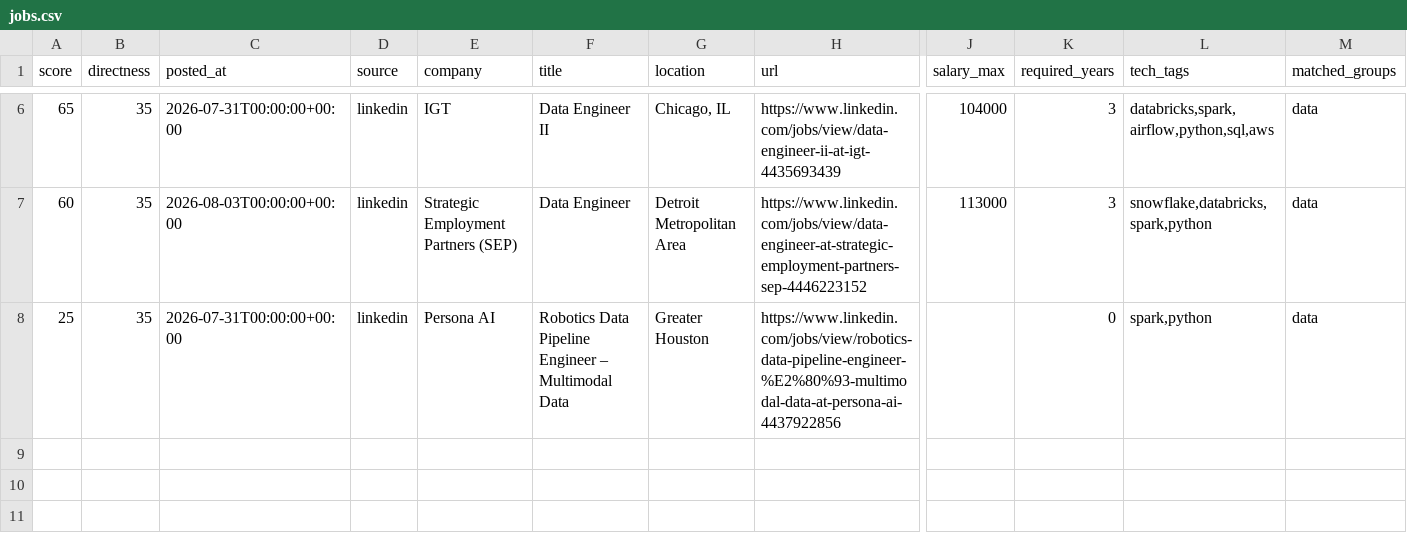
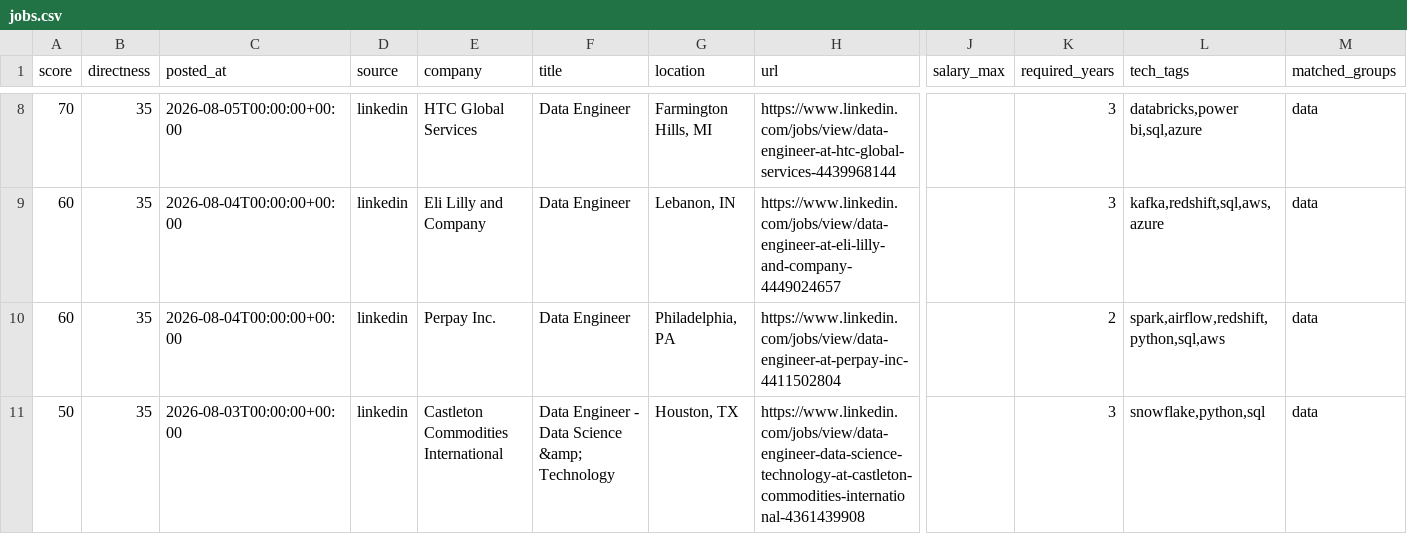
Before and after one commit to ryrk1020/Job-hunting, a CSV file: output/jobs.csv, drawn as a sheet; only a part is shown, gaps mark what is left out; removed rows and columns are numbered as before the commit, all else as after; rows hold the shown columns only; the diff covers the shown part only; the diff names each change by its address in the sheet, - before the commit and + after, or states it on an @@ line.

```diff
--- a/output/jobs.csv
+++ b/output/jobs.csv
-A8 (score): 65
+A8 (score): 70
-C8 (posted_at): 2026-07-31T00:00:00+00:00
+C8 (posted_at): 2026-08-05T00:00:00+00:00
-E8 (company): IGT
+E8 (company): HTC Global Services
-F8 (title): Data Engineer II
+F8 (title): Data Engineer
-G8 (location): Chicago, IL
+G8 (location): Farmington Hills, MI
-H8 (url): https://www.linkedin.com/jobs/view/data-engineer-ii-at-igt-4435693439
+H8 (url): https://www.linkedin.com/jobs/view/data-engineer-at-htc-global-services-4439968144
-J8 (salary_max): 104000
+J8 (salary_max): (empty)
-L8 (tech_tags): databricks,spark,airflow,python,sql,aws
+L8 (tech_tags): databricks,power bi,sql,azure
-C9 (posted_at): 2026-08-03T00:00:00+00:00
+C9 (posted_at): 2026-08-04T00:00:00+00:00
-E9 (company): Strategic Employment Partners (SEP)
+E9 (company): Eli Lilly and Company
-G9 (location): Detroit Metropolitan Area
+G9 (location): Lebanon, IN
-H9 (url): https://www.linkedin.com/jobs/view/data-engineer-at-strategic-employment-partners-sep-4446223152
+H9 (url): https://www.linkedin.com/jobs/view/data-engineer-at-eli-lilly-and-company-4449024657
-J9 (salary_max): 113000
+J9 (salary_max): (empty)
-L9 (tech_tags): snowflake,databricks,spark,python
+L9 (tech_tags): kafka,redshift,sql,aws,azure
-row 8: 25 | 35 | 2026-07-31T00:00:00+00:00 | linkedin | Persona AI | Robotics Data Pipeline Engineer – Multimodal Data | Greater Houston | https://www.linkedin.com/jobs/view/robotics-data-pipeline-engineer-%E2%80%93-multimodal-data-at-persona-ai-4437922856 |  | 0 | spark,python | data
+row 10: 60 | 35 | 2026-08-04T00:00:00+00:00 | linkedin | Perpay Inc. | Data Engineer | Philadelphia, PA | https://www.linkedin.com/jobs/view/data-engineer-at-perpay-inc-4411502804 |  | 2 | spark,airflow,redshift,python,sql,aws | data
+row 11: 50 | 35 | 2026-08-03T00:00:00+00:00 | linkedin | Castleton Commodities International | Data Engineer - Data Science &amp; Technology | Houston, TX | https://www.linkedin.com/jobs/view/data-engineer-data-science-technology-at-castleton-commodities-international-4361439908 |  | 3 | snowflake,python,sql | data
```
Also changed, not shown: 3 added rows, 1 removed row and 23 edited cells elsewhere in this file, 4 other files.
